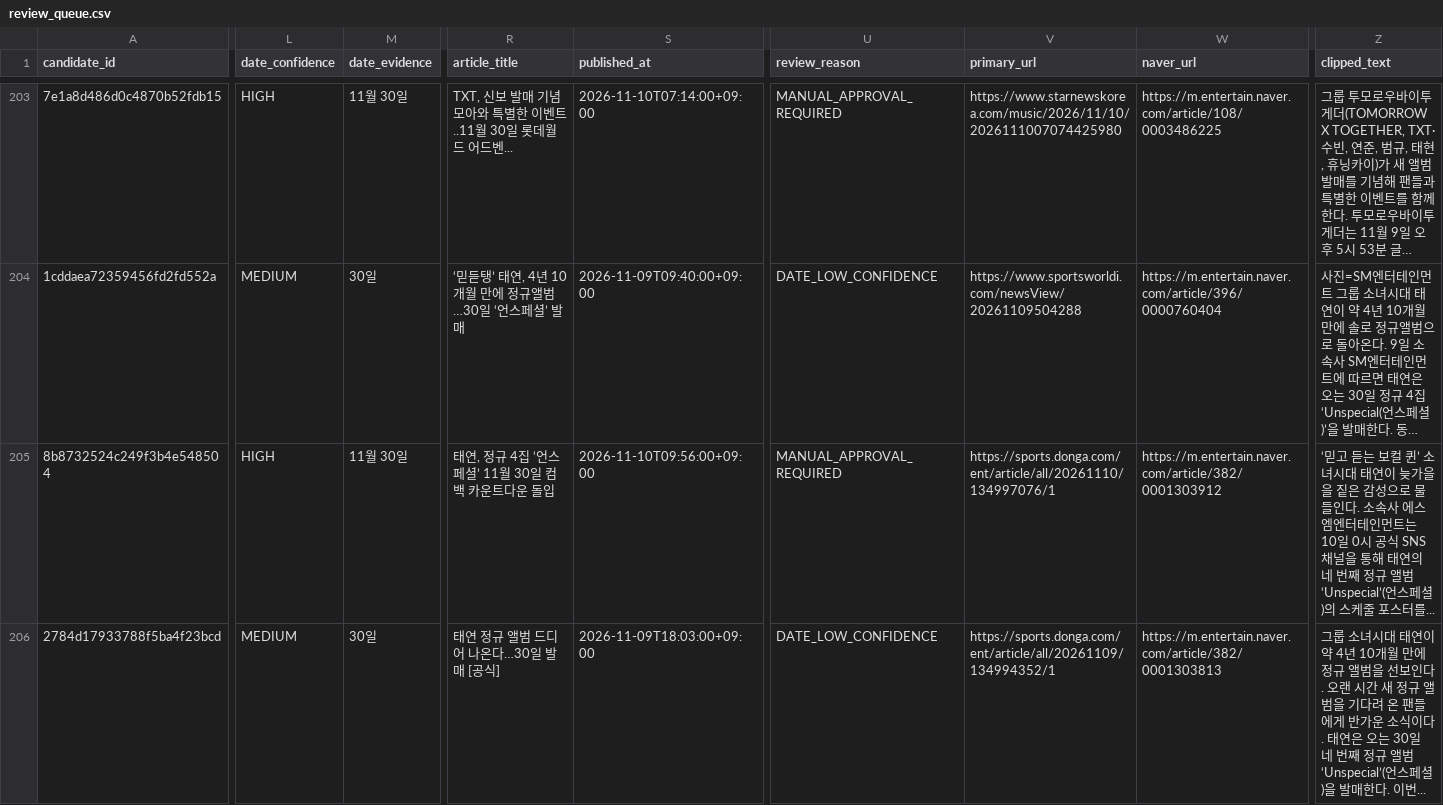
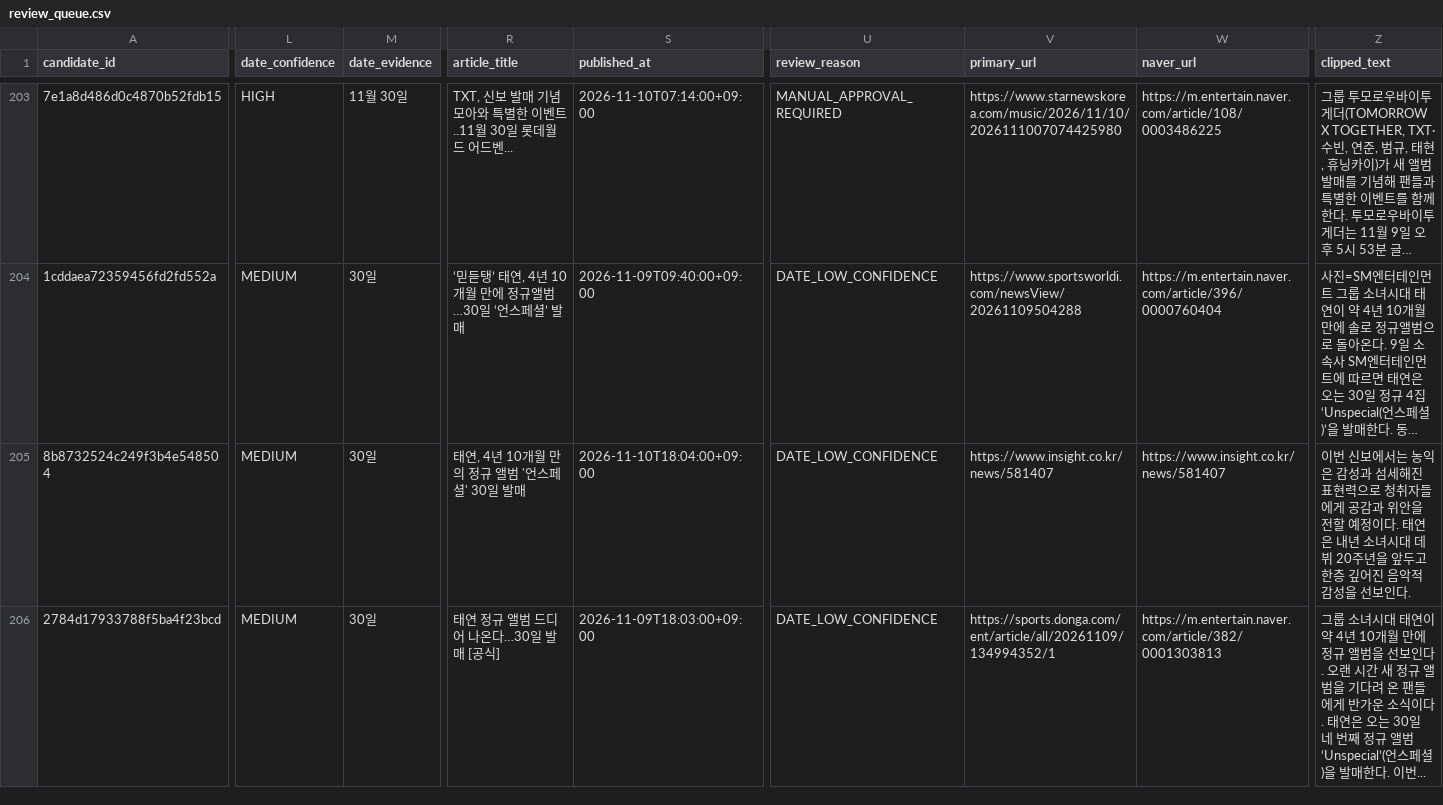
Before and after one commit to Jayjayredick/kpop-activity-calendar, a CSV file: data/review_queue.csv, drawn as a sheet; only a part is shown, gaps mark what is left out; long unchanged cells end in …; the diff covers the shown part only; the diff names each change by its address in the sheet, - before the commit and + after, or states it on an @@ line.

```diff
--- a/data/review_queue.csv
+++ b/data/review_queue.csv
-L205 (date_confidence): HIGH
+L205 (date_confidence): MEDIUM
-M205 (date_evidence): 11월 30일
+M205 (date_evidence): 30일
-R205 (article_title): 태연, 정규 4집 ‘언스페셜’ 11월 30일 컴백 카운트다운 돌입
+R205 (article_title): 태연, 4년 10개월 만의 정규 앨범 '언스페셜' 30일 발매
-S205 (published_at): 2026-11-10T09:56:00+09:00
+S205 (published_at): 2026-11-10T18:04:00+09:00
-U205 (review_reason): MANUAL_APPROVAL_REQUIRED
+U205 (review_reason): DATE_LOW_CONFIDENCE
-V205 (primary_url): https://sports.donga.com/ent/article/all/20261110/134997076/1
+V205 (primary_url): https://www.insight.co.kr/news/581407
-W205 (naver_url): https://m.entertain.naver.com/article/382/0001303912
+W205 (naver_url): https://www.insight.co.kr/news/581407
-Z205 (clipped_text): ‘믿고 듣는 보컬 퀸’ 소녀시대 태연이 늦가을을 짙은 감성으로 물들인다. 소속사 에스엠엔터테인먼트는 10일 0시 공식 SNS 채널을 통해 태연의 네 번째 정규 앨범 ‘Unspecial’(언스페셜)의 스케줄 포스터를...
+Z205 (clipped_text): 이번 신보에서는 농익은 감성과 섬세해진 표현력으로 청취자들에게 공감과 위안을 전할 예정이다. 태연은 내년 소녀시대 데뷔 20주년을 앞두고 한층 깊어진 음악적 감성을 선보인다.
```
Also changed, not shown: 4 added rows and 12 edited cells elsewhere in this file, 3 other files.
